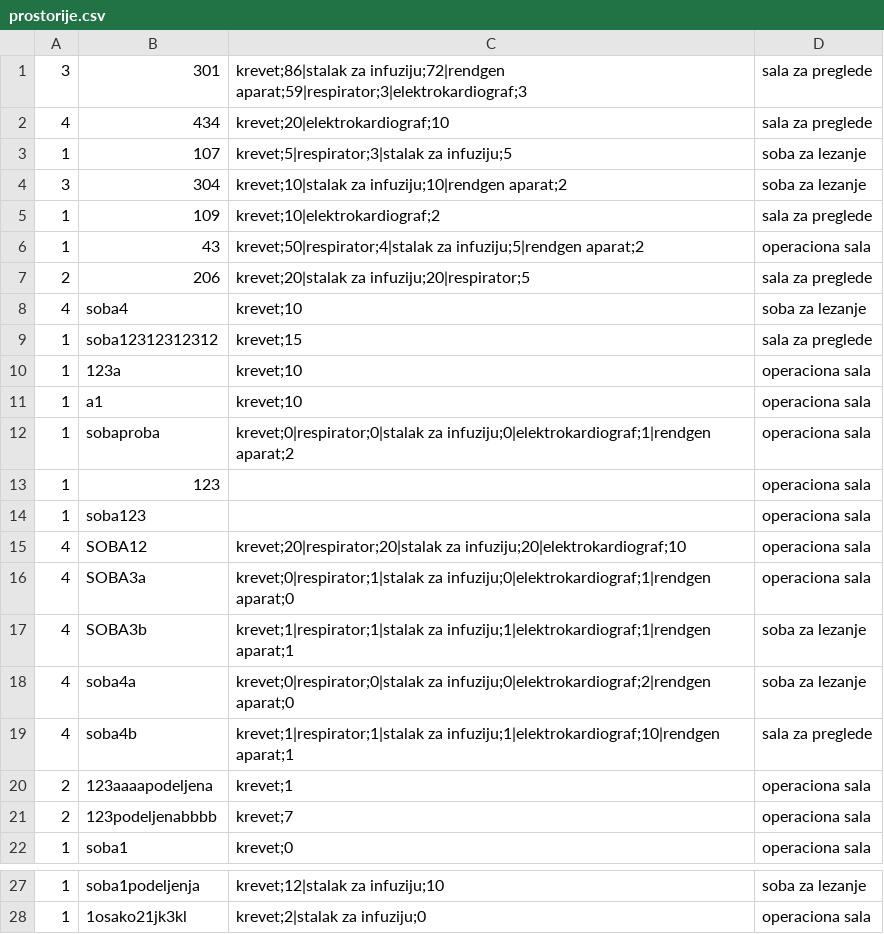
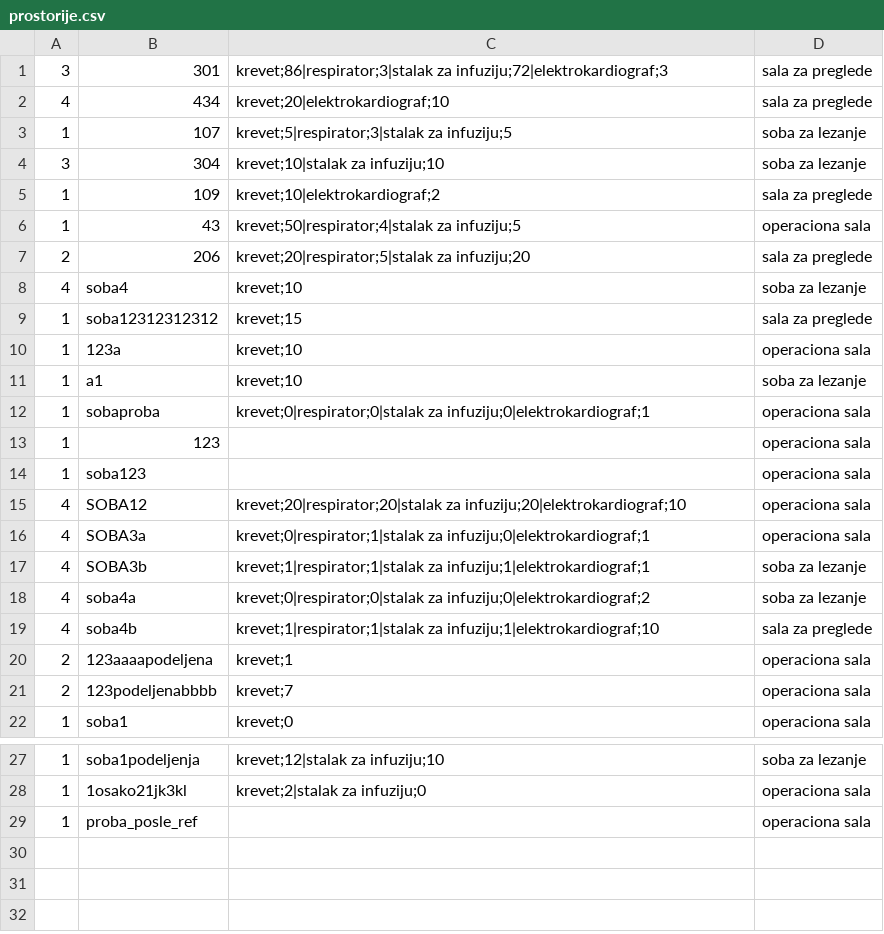
Before and after one commit to dragicevic19/usi-hospital, a CSV file: data/prostorije.csv, drawn as a sheet; only a part is shown, gaps mark what is left out.

Commit message:
Dependency inversion za prostorije repo i servis

```diff
--- a/data/prostorije.csv
+++ b/data/prostorije.csv
@@ -1,8 +1,8 @@
-3,301,krevet;86|stalak za infuziju;72|rendgen aparat;59|respirator;3|elektrokardiograf;3,sala za preglede,
+3,301,krevet;86|respirator;3|stalak za infuziju;72|elektrokardiograf;3,sala za preglede,
 4,434,krevet;20|elektrokardiograf;10,sala za preglede,
 1,107,krevet;5|respirator;3|stalak za infuziju;5,soba za lezanje,
-3,304,krevet;10|stalak za infuziju;10|rendgen aparat;2,soba za lezanje,
+3,304,krevet;10|stalak za infuziju;10,soba za lezanje,
 1,109,krevet;10|elektrokardiograf;2,sala za preglede,
-1,43,krevet;50|respirator;4|stalak za infuziju;5|rendgen aparat;2,operaciona sala,
-2,206,krevet;20|stalak za infuziju;20|respirator;5,sala za preglede,
+1,43,krevet;50|respirator;4|stalak za infuziju;5,operaciona sala,
+2,206,krevet;20|respirator;5|stalak za infuziju;20,sala za preglede,
 4,soba4,krevet;10,soba za lezanje,
@@ -10,4 +10,4 @@
 1,123a,krevet;10,operaciona sala,
-1,a1,krevet;10,operaciona sala,
-1,sobaproba,krevet;0|respirator;0|stalak za infuziju;0|elektrokardiograf;1|rendgen aparat;2,operaciona sala,
+1,a1,krevet;10,soba za lezanje,
+1,sobaproba,krevet;0|respirator;0|stalak za infuziju;0|elektrokardiograf;1,operaciona sala,
 1,123,,operaciona sala,
@@ -15,6 +15,6 @@
 4,SOBA12,krevet;20|respirator;20|stalak za infuziju;20|elektrokardiograf;10,operaciona sala,
-4,SOBA3a,krevet;0|respirator;1|stalak za infuziju;0|elektrokardiograf;1|rendgen aparat;0,operaciona sala,
-4,SOBA3b,krevet;1|respirator;1|stalak za infuziju;1|elektrokardiograf;1|rendgen aparat;1,soba za lezanje,
-4,soba4a,krevet;0|respirator;0|stalak za infuziju;0|elektrokardiograf;2|rendgen aparat;0,soba za lezanje,
-4,soba4b,krevet;1|respirator;1|stalak za infuziju;1|elektrokardiograf;10|rendgen aparat;1,sala za preglede,
+4,SOBA3a,krevet;0|respirator;1|stalak za infuziju;0|elektrokardiograf;1,operaciona sala,
+4,SOBA3b,krevet;1|respirator;1|stalak za infuziju;1|elektrokardiograf;1,soba za lezanje,
+4,soba4a,krevet;0|respirator;0|stalak za infuziju;0|elektrokardiograf;2,soba za lezanje,
+4,soba4b,krevet;1|respirator;1|stalak za infuziju;1|elektrokardiograf;10,sala za preglede,
 2,123aaaapodeljena,krevet;1,operaciona sala,
@@ -28 +28,2 @@
 1,1osako21jk3kl,krevet;2|stalak za infuziju;0,operaciona sala,
+1,proba_posle_ref,,operaciona sala,
```
Also changed, not shown: data/bolnicka_oprema.csv, data/dogadjaji.csv, 19 other files.
